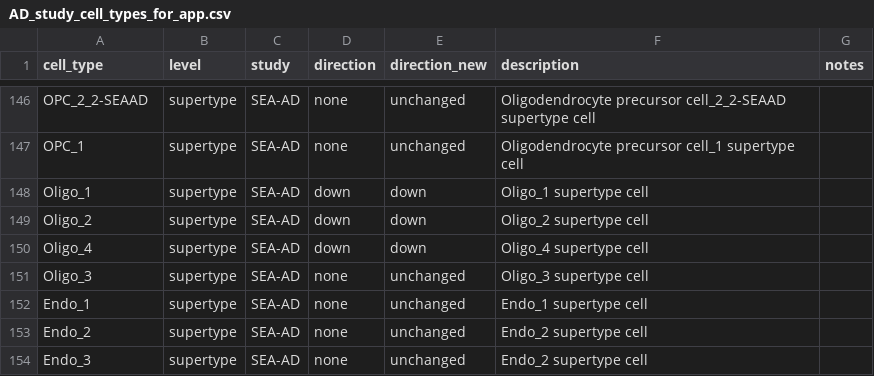
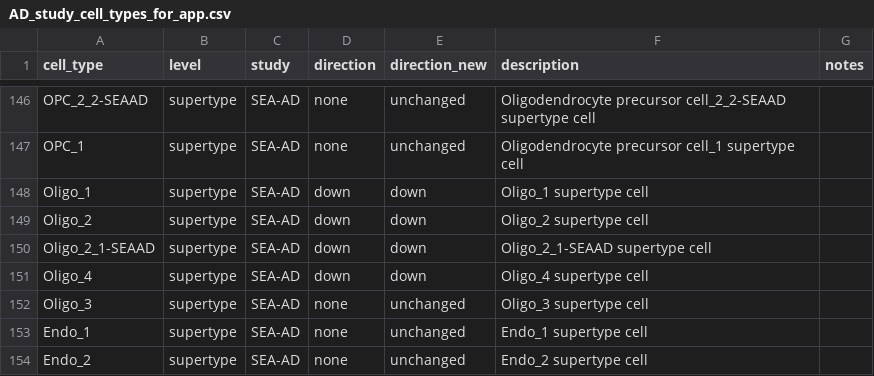
Before and after one commit to AllenInstitute/ACE, a CSV file: data/AD_study_cell_types_for_app.csv, drawn as a sheet; only a part is shown, gaps mark what is left out; the shorter side is filled out with more unchanged rows; the diff names each change by its address in the sheet, - before the commit and + after, or states it on an @@ line.

Commit message:
Update AD_study_cell_types_for_app.csv

```diff
--- a/data/AD_study_cell_types_for_app.csv
+++ b/data/AD_study_cell_types_for_app.csv
+row 150: Oligo_2_1-SEAAD | supertype | SEA-AD | down | down | Oligo_2_1-SEAAD supertype cell
```
